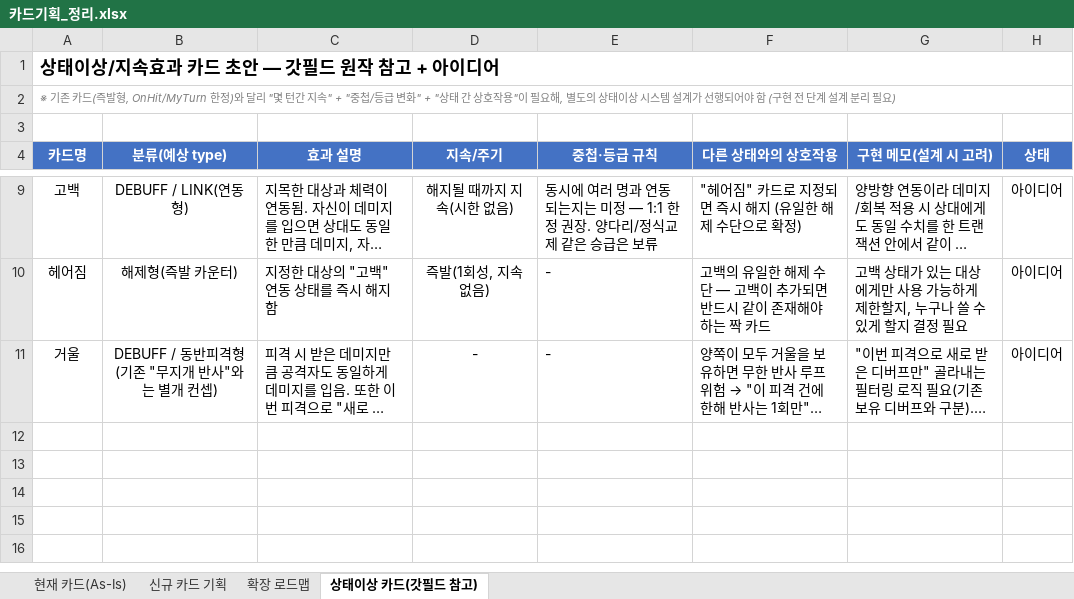
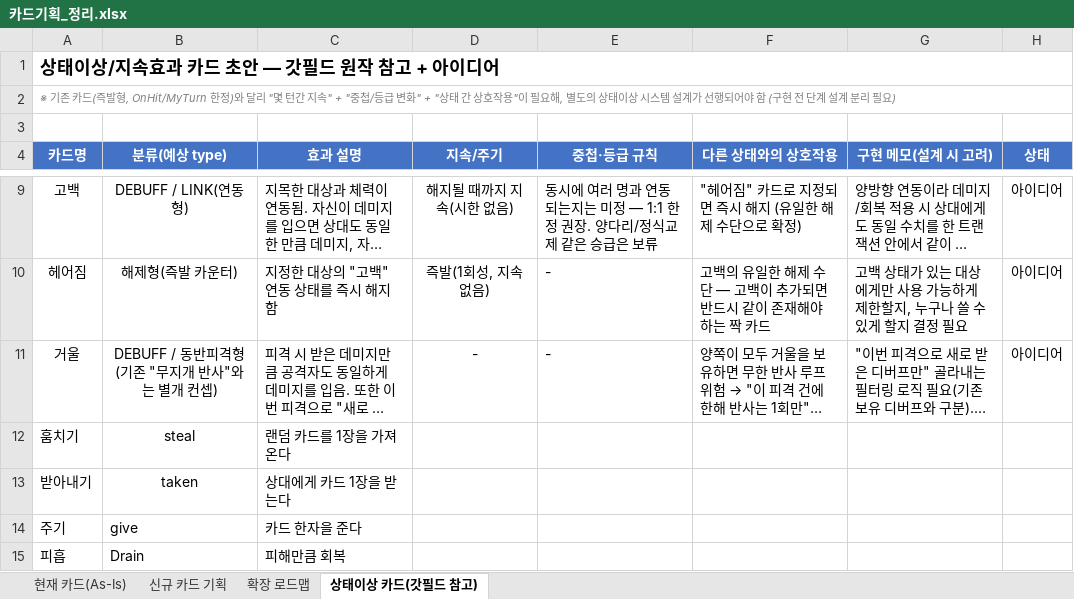
Before and after one commit to ilyoon98/loyaltyField, an Excel workbook: 카드기획_정리.xlsx, sheet 상태이상 카드(갓필드 참고), drawn as a sheet; only a part is shown, gaps mark what is left out; long unchanged cells end in …; values as stored, in another font and other column widths than the file's, no borders; the diff names each change by its address in the sheet, - before the commit and + after, or states it on an @@ line.

```diff
--- a/카드기획_정리.xlsx (sheet 상태이상 카드(갓필드 참고))
+++ b/카드기획_정리.xlsx (sheet 상태이상 카드(갓필드 참고))
+row 12: 훔치기 | steal | 랜덤 카드를 1장을 가져온다
+row 13: 받아내기 | taken | 상대에게 카드 1장을 받는다
+row 14: 주기 | give | 카드 한자을 준다
+row 15: 피흡 | Drain | 피해만큼 회복
```
Also changed, not shown: sheet 현재 카드(As-Is), sheet 신규 카드 기획.
